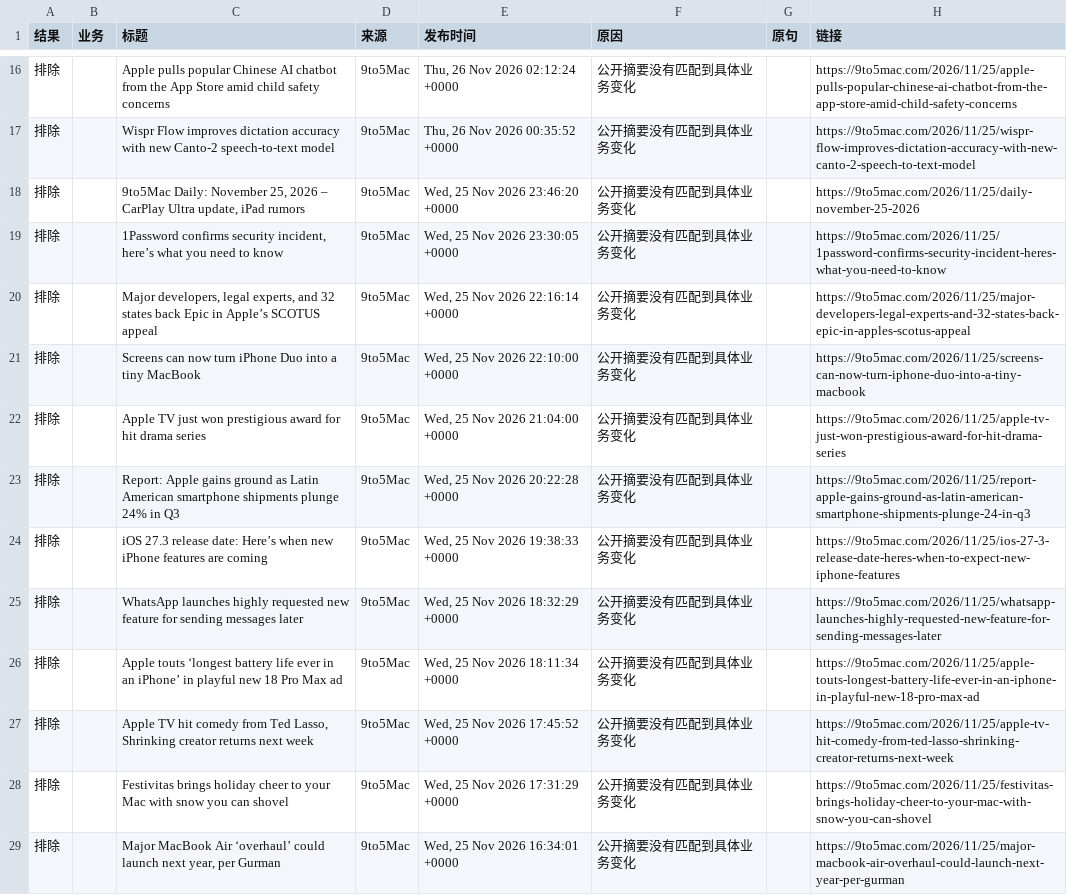
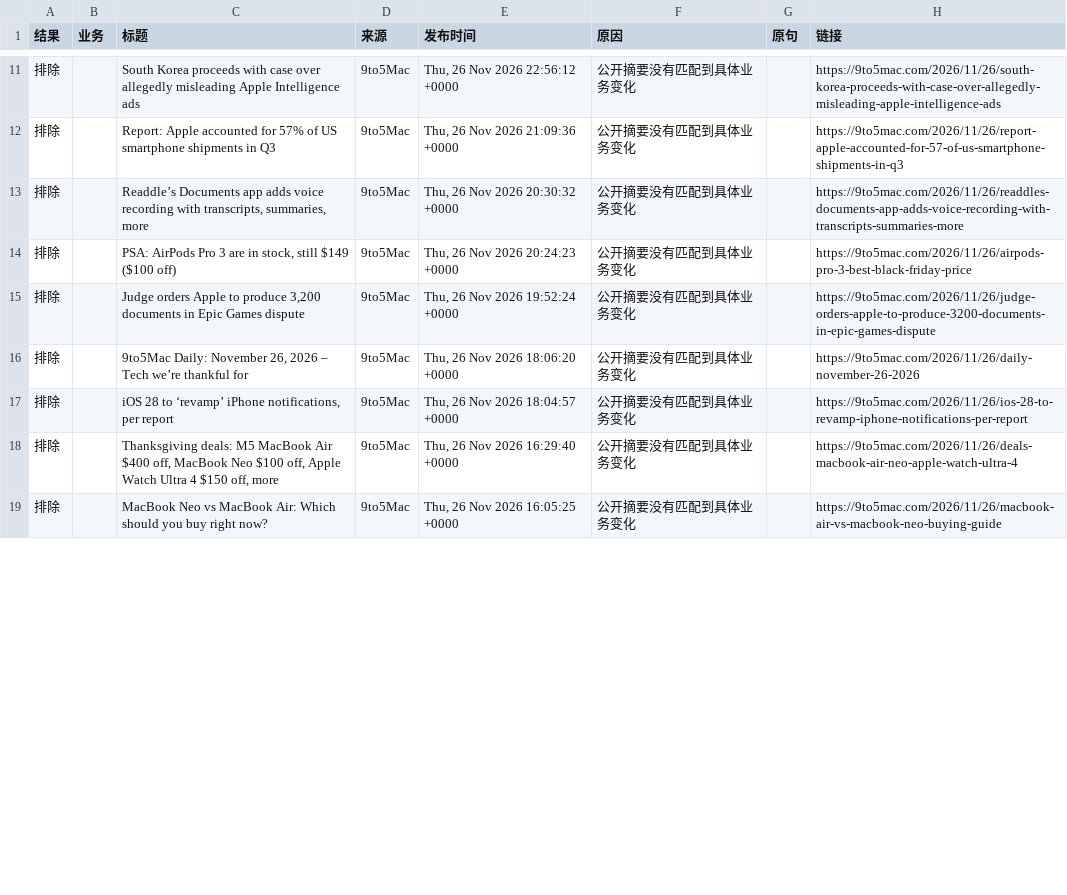
Before and after one commit to elodielinnn-cpu/news-filter-lab, a CSV file: results/latest.csv, drawn as a sheet; only a part is shown, gaps mark what is left out; the diff covers the shown part only.

```diff
--- a/results/latest.csv
+++ b/results/latest.csv
@@ -16,14 +11,9 @@
-排除,,Apple pulls popular Chinese AI chatbot from the App Store amid child safety concerns,9to5Mac,"Thu, 26 Nov 2026 02:12:24 +0000",公开摘要没有匹配到具体业务变化,,https://9to5mac.com/2026/11/25/apple-pulls-popular-chinese-ai-chatbot-from-the-app-store-amid-child-safety-concerns
-排除,,Wispr Flow improves dictation accuracy with new Canto-2 speech-to-text model,9to5Mac,"Thu, 26 Nov 2026 00:35:52 +0000",公开摘要没有匹配到具体业务变化,,https://9to5mac.com/2026/11/25/wispr-flow-improves-dictation-accuracy-with-new-canto-2-speech-to-text-model
-排除,,"9to5Mac Daily: November 25, 2026 – CarPlay Ultra update, iPad rumors",9to5Mac,"Wed, 25 Nov 2026 23:46:20 +0000",公开摘要没有匹配到具体业务变化,,https://9to5mac.com/2026/11/25/daily-november-25-2026
-排除,,"1Password confirms security incident, here’s what you need to know",9to5Mac,"Wed, 25 Nov 2026 23:30:05 +0000",公开摘要没有匹配到具体业务变化,,https://9to5mac.com/2026/11/25/1password-confirms-security-incident-heres-what-you-need-to-know
-排除,,"Major developers, legal experts, and 32 states back Epic in Apple’s SCOTUS appeal",9to5Mac,"Wed, 25 Nov 2026 22:16:14 +0000",公开摘要没有匹配到具体业务变化,,https://9to5mac.com/2026/11/25/major-developers-legal-experts-and-32-states-back-epic-in-apples-scotus-appeal
-排除,,Screens can now turn iPhone Duo into a tiny MacBook,9to5Mac,"Wed, 25 Nov 2026 22:10:00 +0000",公开摘要没有匹配到具体业务变化,,https://9to5mac.com/2026/11/25/screens-can-now-turn-iphone-duo-into-a-tiny-macbook
-排除,,Apple TV just won prestigious award for hit drama series,9to5Mac,"Wed, 25 Nov 2026 21:04:00 +0000",公开摘要没有匹配到具体业务变化,,https://9to5mac.com/2026/11/25/apple-tv-just-won-prestigious-award-for-hit-drama-series
-排除,,Report: Apple gains ground as Latin American smartphone shipments plunge 24% in Q3,9to5Mac,"Wed, 25 Nov 2026 20:22:28 +0000",公开摘要没有匹配到具体业务变化,,https://9to5mac.com/2026/11/25/report-apple-gains-ground-as-latin-american-smartphone-shipments-plunge-24-in-q3
-排除,,iOS 27.3 release date: Here’s when new iPhone features are coming,9to5Mac,"Wed, 25 Nov 2026 19:38:33 +0000",公开摘要没有匹配到具体业务变化,,https://9to5mac.com/2026/11/25/ios-27-3-release-date-heres-when-to-expect-new-iphone-features
-排除,,WhatsApp launches highly requested new feature for sending messages later,9to5Mac,"Wed, 25 Nov 2026 18:32:29 +0000",公开摘要没有匹配到具体业务变化,,https://9to5mac.com/2026/11/25/whatsapp-launches-highly-requested-new-feature-for-sending-messages-later
-排除,,Apple touts ‘longest battery life ever in an iPhone’ in playful new 18 Pro Max ad,9to5Mac,"Wed, 25 Nov 2026 18:11:34 +0000",公开摘要没有匹配到具体业务变化,,https://9to5mac.com/2026/11/25/apple-touts-longest-battery-life-ever-in-an-iphone-in-playful-new-18-pro-max-ad
-排除,,"Apple TV hit comedy from Ted Lasso, Shrinking creator returns next week",9to5Mac,"Wed, 25 Nov 2026 17:45:52 +0000",公开摘要没有匹配到具体业务变化,,https://9to5mac.com/2026/11/25/apple-tv-hit-comedy-from-ted-lasso-shrinking-creator-returns-next-week
-排除,,Festivitas brings holiday cheer to your Mac with snow you can shovel,9to5Mac,"Wed, 25 Nov 2026 17:31:29 +0000",公开摘要没有匹配到具体业务变化,,https://9to5mac.com/2026/11/25/festivitas-brings-holiday-cheer-to-your-mac-with-snow-you-can-shovel
-排除,,"Major MacBook Air ‘overhaul’ could launch next year, per Gurman",9to5Mac,"Wed, 25 Nov 2026 16:34:01 +0000",公开摘要没有匹配到具体业务变化,,https://9to5mac.com/2026/11/25/major-macbook-air-overhaul-could-launch-next-year-per-gurman
+排除,,South Korea proceeds with case over allegedly misleading Apple Intelligence ads,9to5Mac,"Thu, 26 Nov 2026 22:56:12 +0000",公开摘要没有匹配到具体业务变化,,https://9to5mac.com/2026/11/26/south-korea-proceeds-with-case-over-allegedly-misleading-apple-intelligence-ads
+排除,,Report: Apple accounted for 57% of US smartphone shipments in Q3,9to5Mac,"Thu, 26 Nov 2026 21:09:36 +0000",公开摘要没有匹配到具体业务变化,,https://9to5mac.com/2026/11/26/report-apple-accounted-for-57-of-us-smartphone-shipments-in-q3
+排除,,"Readdle’s Documents app adds voice recording with transcripts, summaries, more",9to5Mac,"Thu, 26 Nov 2026 20:30:32 +0000",公开摘要没有匹配到具体业务变化,,https://9to5mac.com/2026/11/26/readdles-documents-app-adds-voice-recording-with-transcripts-summaries-more
+排除,,"PSA: AirPods Pro 3 are in stock, still $149 ($100 off)",9to5Mac,"Thu, 26 Nov 2026 20:24:23 +0000",公开摘要没有匹配到具体业务变化,,https://9to5mac.com/2026/11/26/airpods-pro-3-best-black-friday-price
+排除,,"Judge orders Apple to produce 3,200 documents in Epic Games dispute",9to5Mac,"Thu, 26 Nov 2026 19:52:24 +0000",公开摘要没有匹配到具体业务变化,,https://9to5mac.com/2026/11/26/judge-orders-apple-to-produce-3200-documents-in-epic-games-dispute
+排除,,"9to5Mac Daily: November 26, 2026 – Tech we’re thankful for",9to5Mac,"Thu, 26 Nov 2026 18:06:20 +0000",公开摘要没有匹配到具体业务变化,,https://9to5mac.com/2026/11/26/daily-november-26-2026
+排除,,"iOS 28 to ‘revamp’ iPhone notifications, per report",9to5Mac,"Thu, 26 Nov 2026 18:04:57 +0000",公开摘要没有匹配到具体业务变化,,https://9to5mac.com/2026/11/26/ios-28-to-revamp-iphone-notifications-per-report
+排除,,"Thanksgiving deals: M5 MacBook Air $400 off, MacBook Neo $100 off, Apple Watch Ultra 4 $150 off, more",9to5Mac,"Thu, 26 Nov 2026 16:29:40 +0000",公开摘要没有匹配到具体业务变化,,https://9to5mac.com/2026/11/26/deals-macbook-air-neo-apple-watch-ultra-4
+排除,,MacBook Neo vs MacBook Air: Which should you buy right now?,9to5Mac,"Thu, 26 Nov 2026 16:05:25 +0000",公开摘要没有匹配到具体业务变化,,https://9to5mac.com/2026/11/26/macbook-air-vs-macbook-neo-buying-guide
```
Also changed, not shown: 4 added rows, 12 removed rows and 40 edited cells elsewhere in this file, 2 other files.
